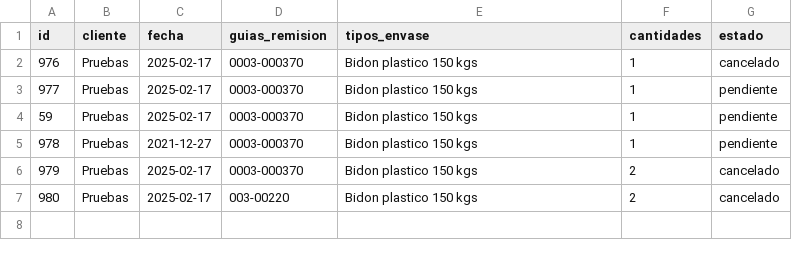
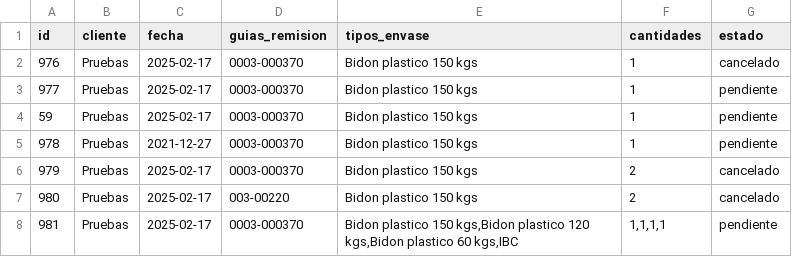
Before and after one commit to leiqne/Argo-Inventory, a CSV file: src/data/Pruebas.csv, drawn as a sheet; the diff names each change by its address in the sheet, - before the commit and + after, or states it on an @@ line.

```diff
--- a/src/data/Pruebas.csv
+++ b/src/data/Pruebas.csv
+row 8: 981 | Pruebas | 2025-02-17 | 0003-000370 | Bidon plastico 150 kgs,Bidon plastico 120 kgs,Bidon plastico 60 kgs,IBC | 1,1,1,1 | pendiente
```
Also changed, not shown: src/data/inventario.csv, 2 other files.
